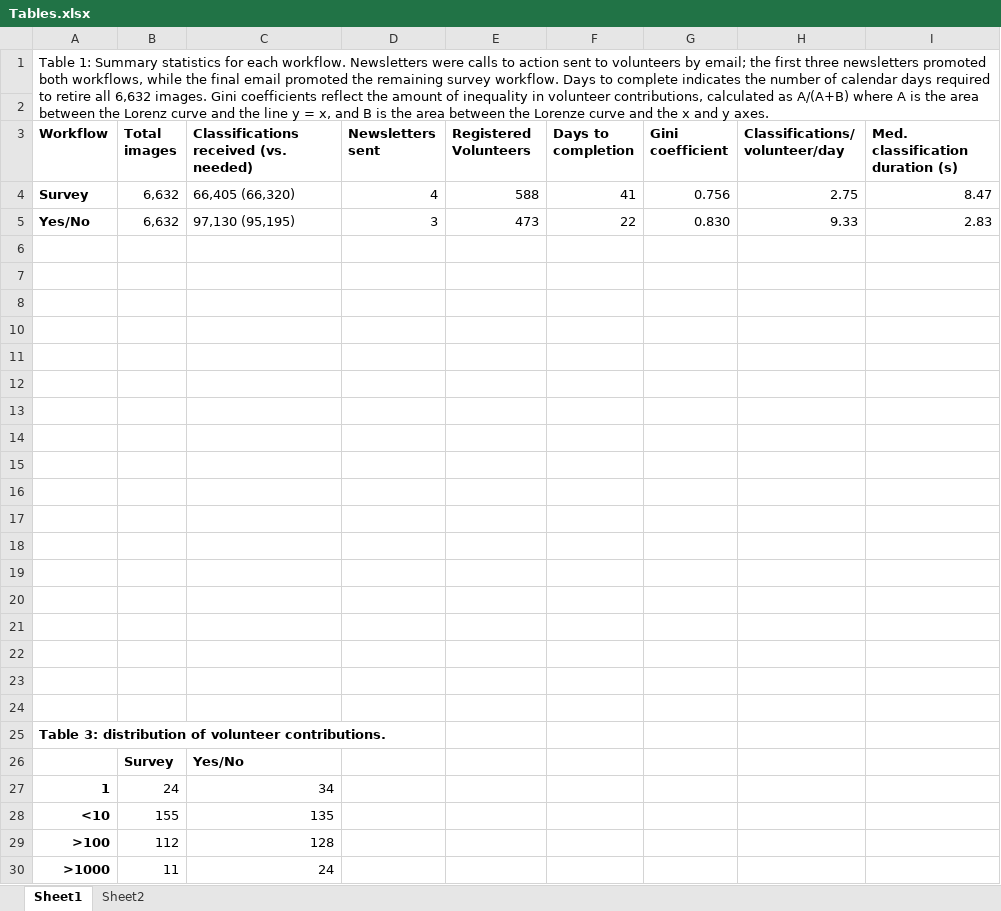
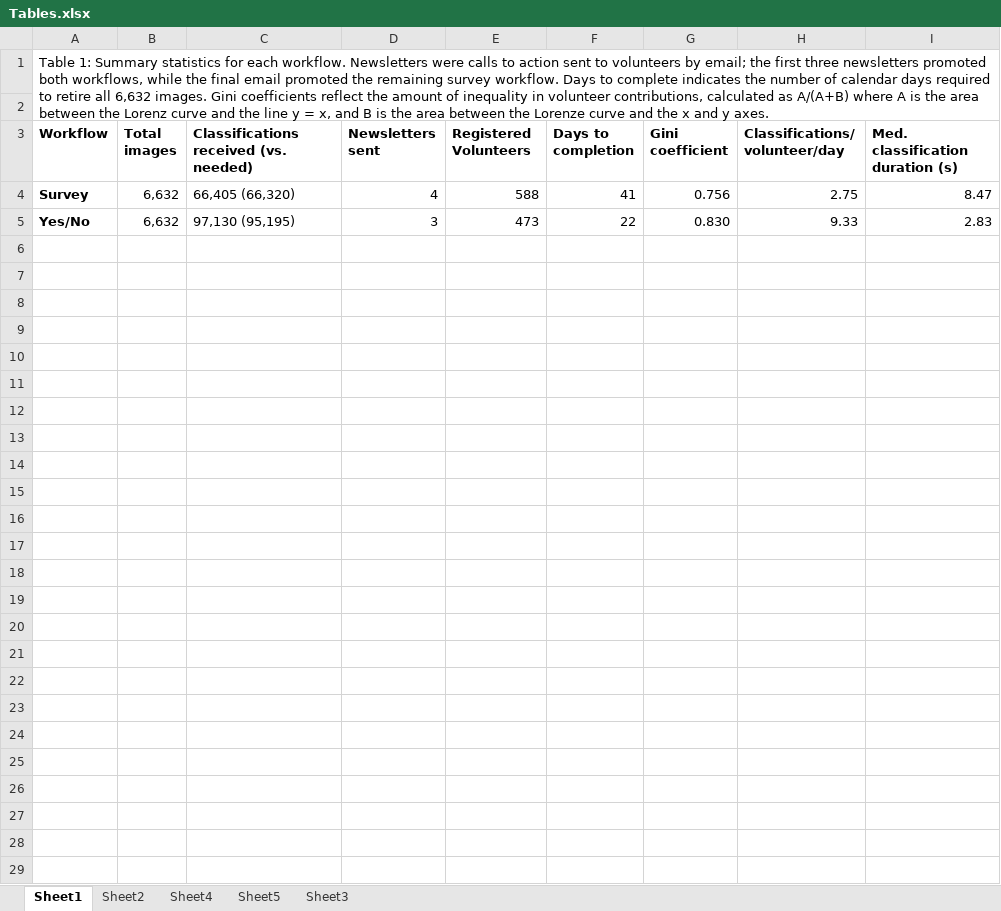
Before and after one commit to aliburchard/SnapsAtSea, an Excel workbook: paper/Tables.xlsx, sheet Sheet1, drawn as a sheet; values as stored, in another font and other column widths than the file's, no borders; the diff names each change by its address in the sheet, - before the commit and + after, or states it on an @@ line.

```diff
--- a/paper/Tables.xlsx (sheet Sheet1)
+++ b/paper/Tables.xlsx (sheet Sheet1)
+sheet tab: Sheet4
+sheet tab: Sheet5
+sheet tab: Sheet3
-row 6: (empty)
-row 7: (empty)
-row 8: (empty)
-row 10: (empty)
-row 11: (empty)
-row 12: (empty)
-row 13: (empty)
-row 14: (empty)
-row 15: (empty)
-row 16: (empty)
-row 17: (empty)
-row 18: (empty)
-row 19: (empty)
-row 20: (empty)
-row 21: (empty)
-row 22: (empty)
-row 23: (empty)
-row 24: (empty)
-row 25: Table 3: distribution of volunteer contributions.
-row 26:  | Survey | Yes/No
-row 27: 1 | 24 | 34
-row 28: <10 | 155 | 135
-row 29: >100 | 112 | 128
-row 30: >1000 | 11 | 24
```
Also changed, not shown: sheet Sheet2, 15 other files.
